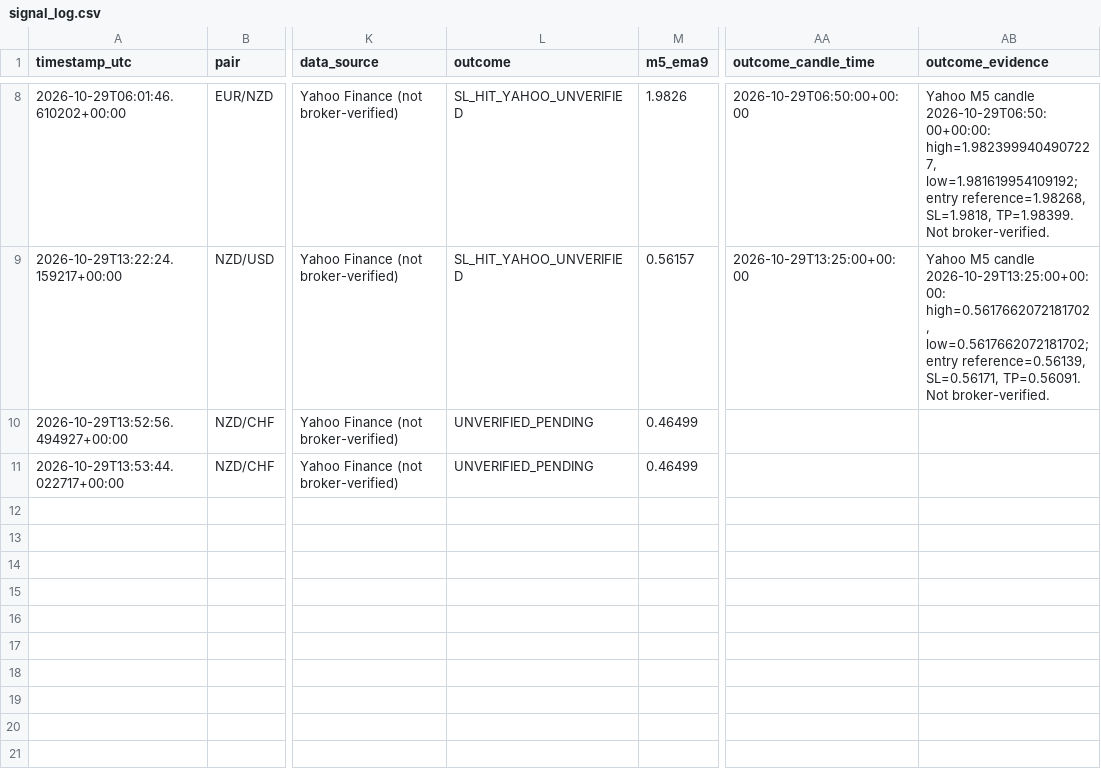
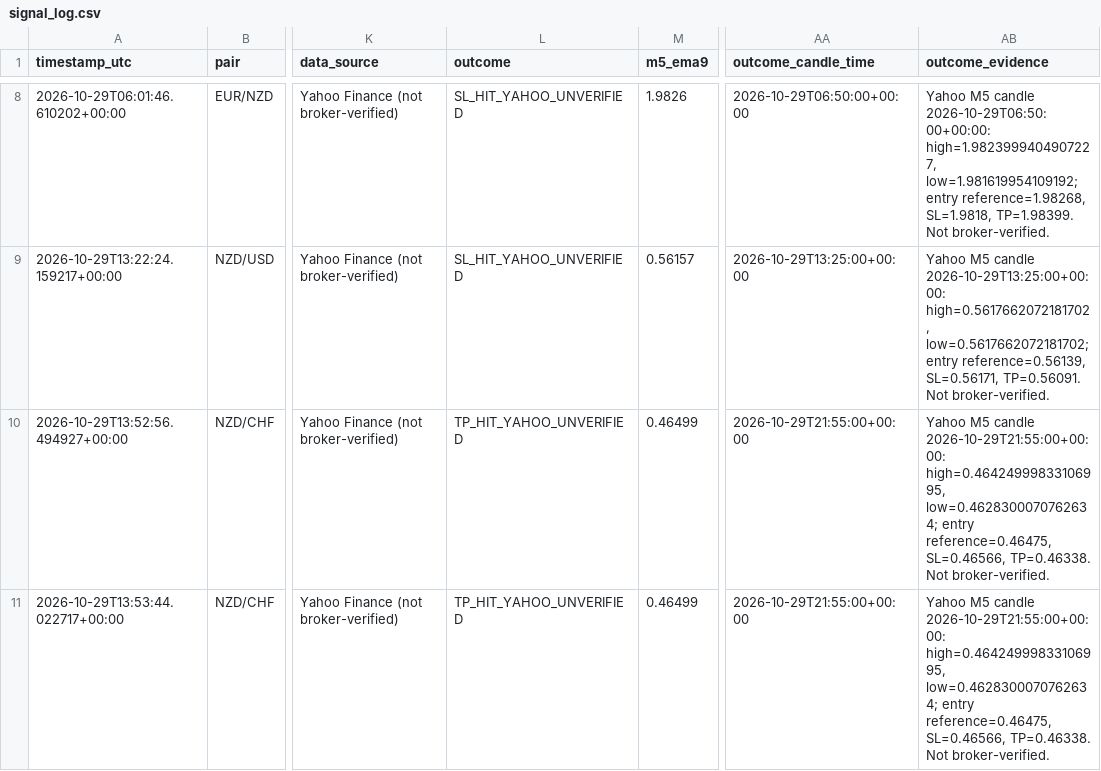
Before and after one commit to 81dwallington-source/Forex-alert-bot, a CSV file: signal_log.csv, drawn as a sheet; only a part is shown, gaps mark what is left out; the diff covers the shown part only; the diff names each change by its address in the sheet, - before the commit and + after, or states it on an @@ line.

```diff
--- a/signal_log.csv
+++ b/signal_log.csv
-L10:L11 (outcome): UNVERIFIED_PENDING
+L10:L11 (outcome): TP_HIT_YAHOO_UNVERIFIED
-AA10:AA11 (outcome_candle_time): (empty)
+AA10:AA11 (outcome_candle_time): 2026-10-29T21:55:00+00:00
-AB10:AB11 (outcome_evidence): (empty)
+AB10:AB11 (outcome_evidence): Yahoo M5 candle 2026-10-29T21:55:00+00:00: high=0.46424999833106995, low=0.4628300070762634; entry reference=0.46475, SL=0.46566, TP=0.46338. Not broker-verified.
```
Also changed, not shown: 1 added row elsewhere in this file, 1 other file.
